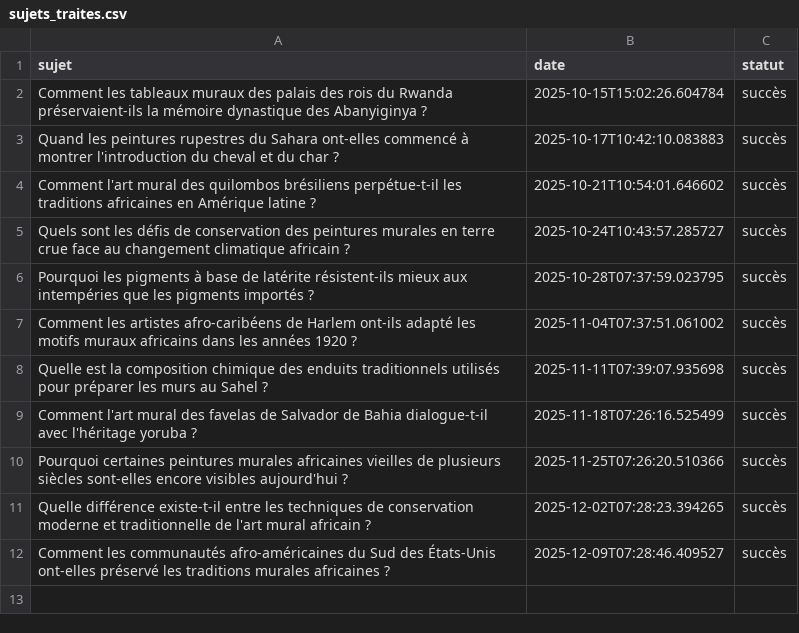
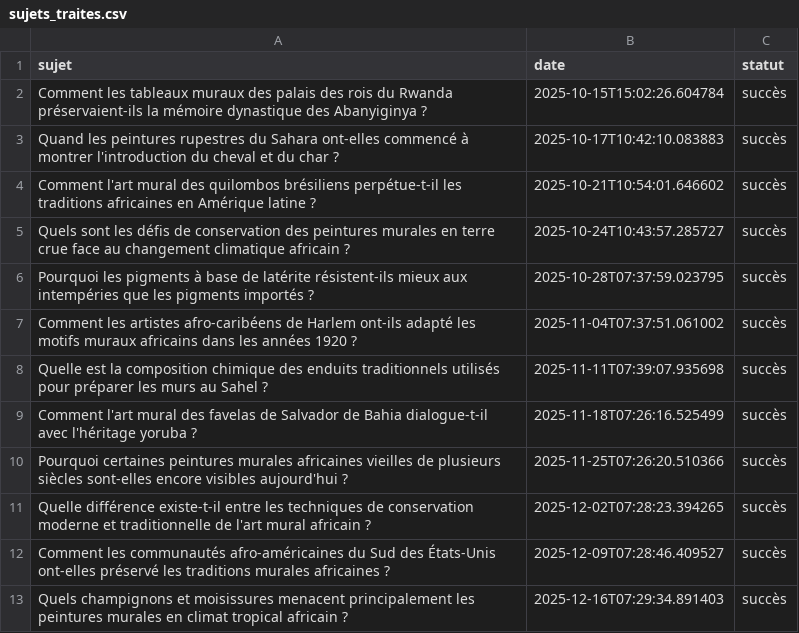
Before and after one commit to Metalosmose21/Africain-4, a CSV file: sujets_traites.csv, drawn as a sheet; the diff names each change by its address in the sheet, - before the commit and + after, or states it on an @@ line.

```diff
--- a/sujets_traites.csv
+++ b/sujets_traites.csv
+row 13: Quels champignons et moisissures menacent principalement les peintures murales en climat tropical africain ? | 2025-12-16T07:29:34.891403 | succès
```
Also changed, not shown: sujets.csv.
